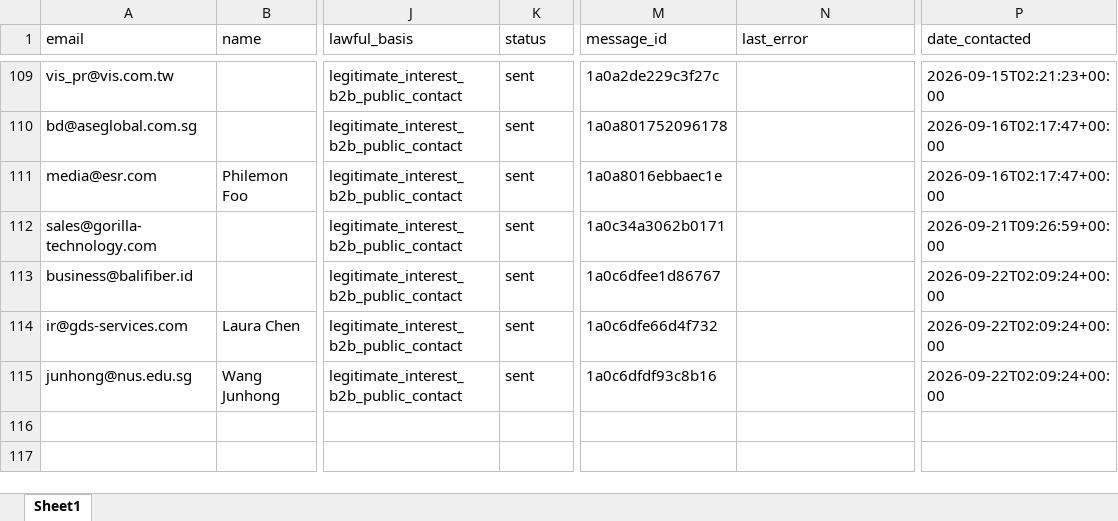
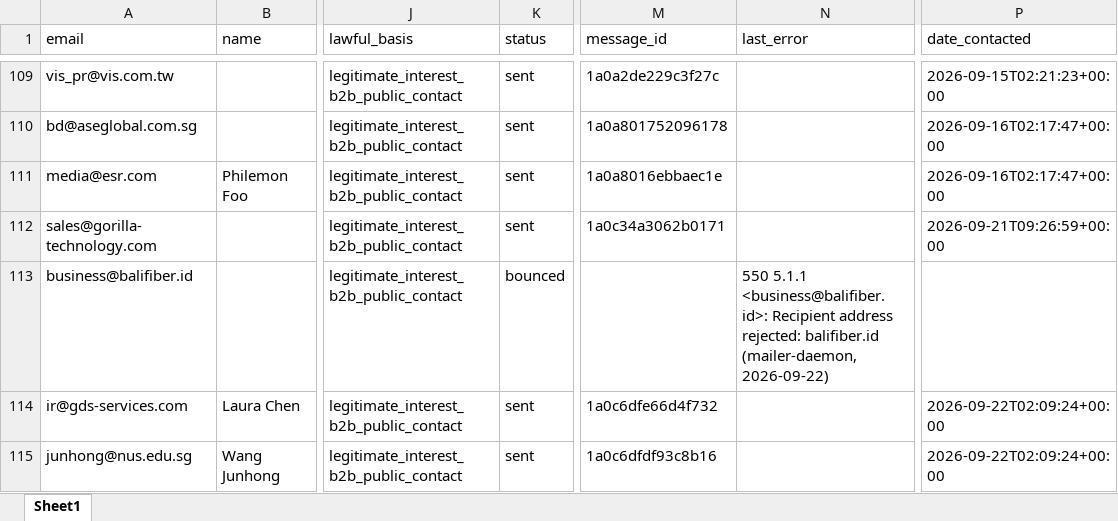
Before and after one commit to alotaibiabdullah836-png/Borealis-Outreach, an Excel workbook: data/crm_database.xlsx, sheet Sheet1, drawn as a sheet; only a part is shown, gaps mark what is left out; values as stored, in another font and other column widths than the file's, no borders; the diff names each change by its address in the sheet, - before the commit and + after, or states it on an @@ line.

```diff
--- a/data/crm_database.xlsx (sheet Sheet1)
+++ b/data/crm_database.xlsx (sheet Sheet1)
-K113 (status): sent
+K113 (status): bounced
-M113 (message_id): 1a0c6dfee1d86767
+M113 (message_id): (empty)
-N113 (last_error): (empty)
+N113 (last_error): 550 5.1.1 <business@balifiber.id>: Recipient address rejected: balifiber.id (mailer-daemon, 2026-09-22)
-P113 (date_contacted): 2026-09-22T02:09:24+00:00
+P113 (date_contacted): (empty)
```
Also changed, not shown: data/crm_database_full.xlsx.
